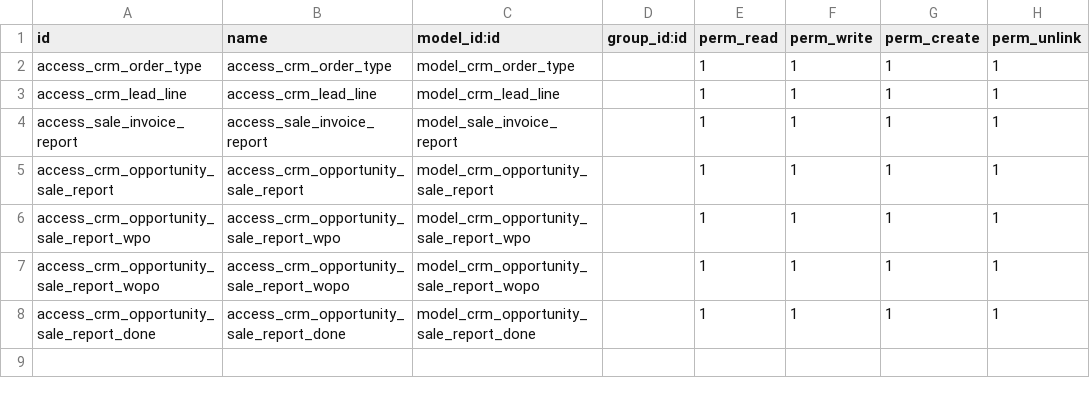
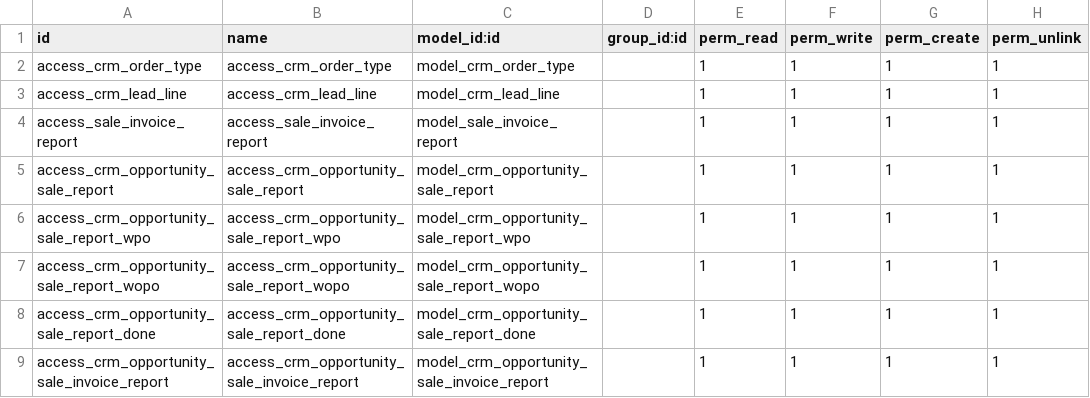
Before and after one commit to arafa16/addons_erp, a CSV file: crm_kopkarla/security/ir.model.access.csv, drawn as a sheet.

Commit message:
Dashboard CRM to Invoice

```diff
--- a/crm_kopkarla/security/ir.model.access.csv
+++ b/crm_kopkarla/security/ir.model.access.csv
@@ -8 +8,2 @@ access_crm_opportunity_sale_report_wopo,access_crm_opportunity_sale_report_wopo,
 access_crm_opportunity_sale_report_done,access_crm_opportunity_sale_report_done,model_crm_opportunity_sale_report_done,,1,1,1,1
+access_crm_opportunity_sale_invoice_report,access_crm_opportunity_sale_invoice_report,model_crm_opportunity_sale_invoice_report,,1,1,1,1
```
Also changed, not shown: 1 other file.
